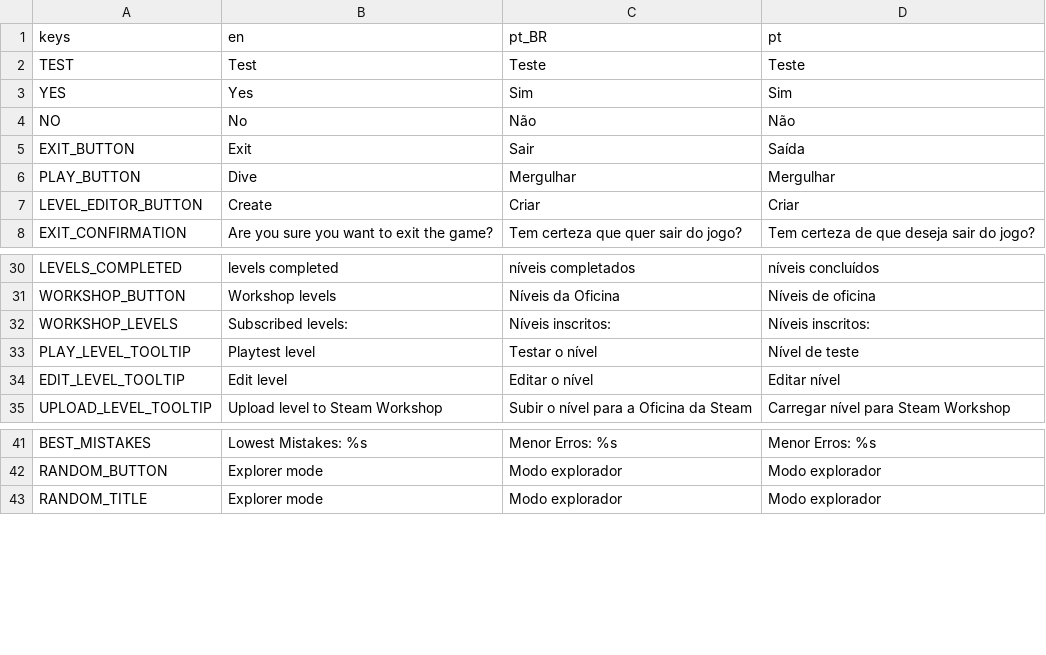
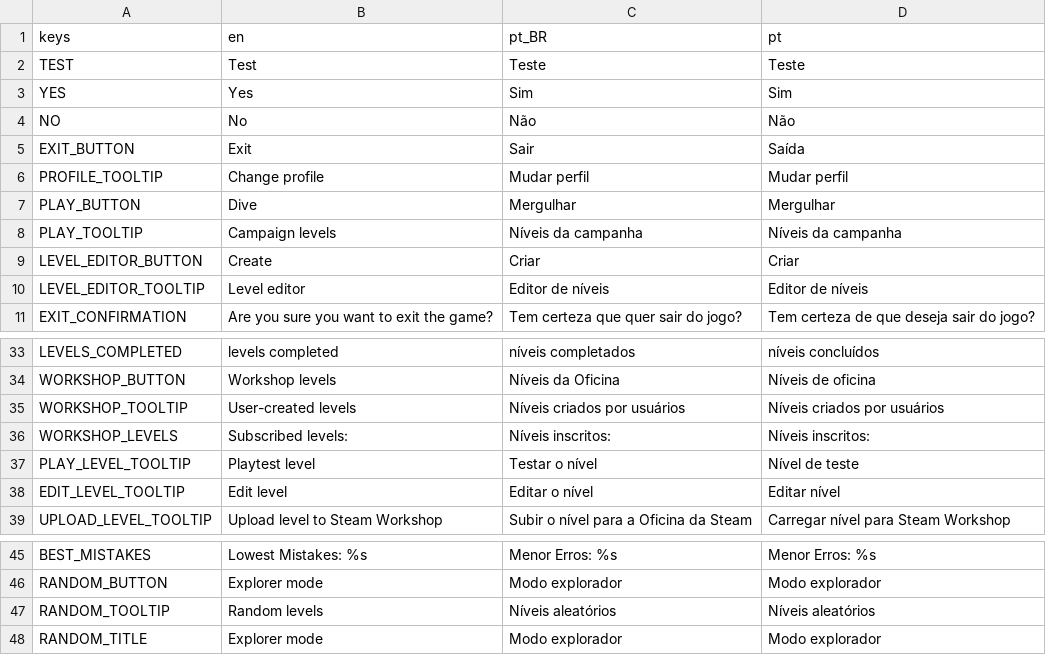
Before and after one commit to MarvellousSoft/liquidum, a CSV file: project/localization/localizations.csv, drawn as a sheet; only a part is shown, gaps mark what is left out; the diff names each change by its address in the sheet, - before the commit and + after, or states it on an @@ line.

Commit message:
Add more tooltips

```diff
--- a/project/localization/localizations.csv
+++ b/project/localization/localizations.csv
+row 6: PROFILE_TOOLTIP | Change profile | Mudar perfil | Mudar perfil
+row 8: PLAY_TOOLTIP | Campaign levels | Níveis da campanha | Níveis da campanha
+row 10: LEVEL_EDITOR_TOOLTIP | Level editor | Editor de níveis | Editor de níveis
+row 35: WORKSHOP_TOOLTIP | User-created levels | Níveis criados por usuários | Níveis criados por usuários
+row 47: RANDOM_TOOLTIP | Random levels | Níveis aleatórios | Níveis aleatórios
```
Also changed, not shown: 2 other files.
